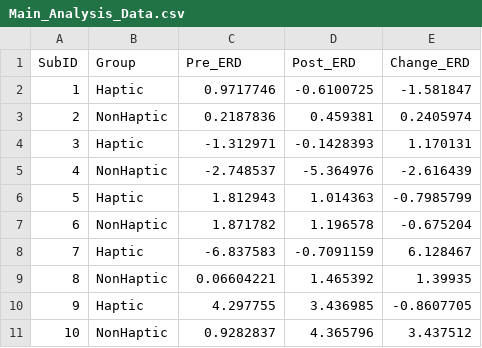
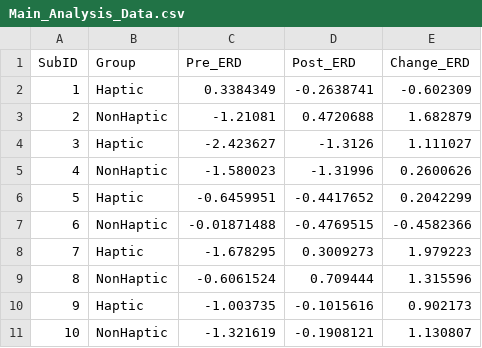
Before and after one commit to jhongover9000/CBH-BCI, a CSV file: matlab_scripts/results/Main_Analysis_Data.csv, drawn as a sheet; only a part is shown; the diff covers the shown part only.

```diff
--- a/matlab_scripts/results/Main_Analysis_Data.csv
+++ b/matlab_scripts/results/Main_Analysis_Data.csv
@@ -1,11 +1,11 @@
 SubID,Group,Pre_ERD,Post_ERD,Change_ERD
-1,Haptic,0.9717746,-0.6100725,-1.581847
-2,NonHaptic,0.2187836,0.459381,0.2405974
-3,Haptic,-1.312971,-0.1428393,1.170131
-4,NonHaptic,-2.748537,-5.364976,-2.616439
-5,Haptic,1.812943,1.014363,-0.7985799
-6,NonHaptic,1.871782,1.196578,-0.675204
-7,Haptic,-6.837583,-0.7091159,6.128467
-8,NonHaptic,0.06604221,1.465392,1.39935
-9,Haptic,4.297755,3.436985,-0.8607705
-10,NonHaptic,0.9282837,4.365796,3.437512
+1,Haptic,0.3384349,-0.2638741,-0.602309
+2,NonHaptic,-1.21081,0.4720688,1.682879
+3,Haptic,-2.423627,-1.3126,1.111027
+4,NonHaptic,-1.580023,-1.31996,0.2600626
+5,Haptic,-0.6459951,-0.4417652,0.2042299
+6,NonHaptic,-0.01871488,-0.4769515,-0.4582366
+7,Haptic,-1.678295,0.3009273,1.979223
+8,NonHaptic,-0.6061524,0.709444,1.315596
+9,Haptic,-1.003735,-0.1015616,0.902173
+10,NonHaptic,-1.321619,-0.1908121,1.130807
```
Also changed, not shown: 102 edited cells elsewhere in this file, matlab_scripts/results/Temporal_Analysis_Data.csv, 6 other files.
